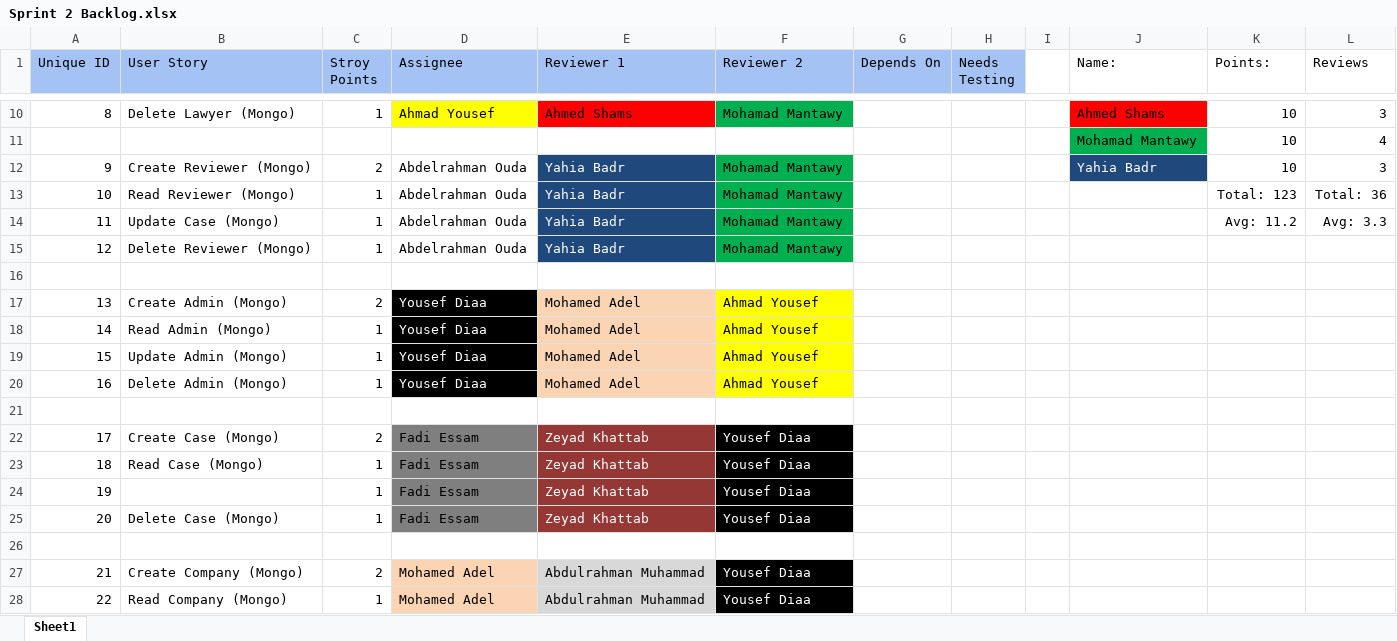
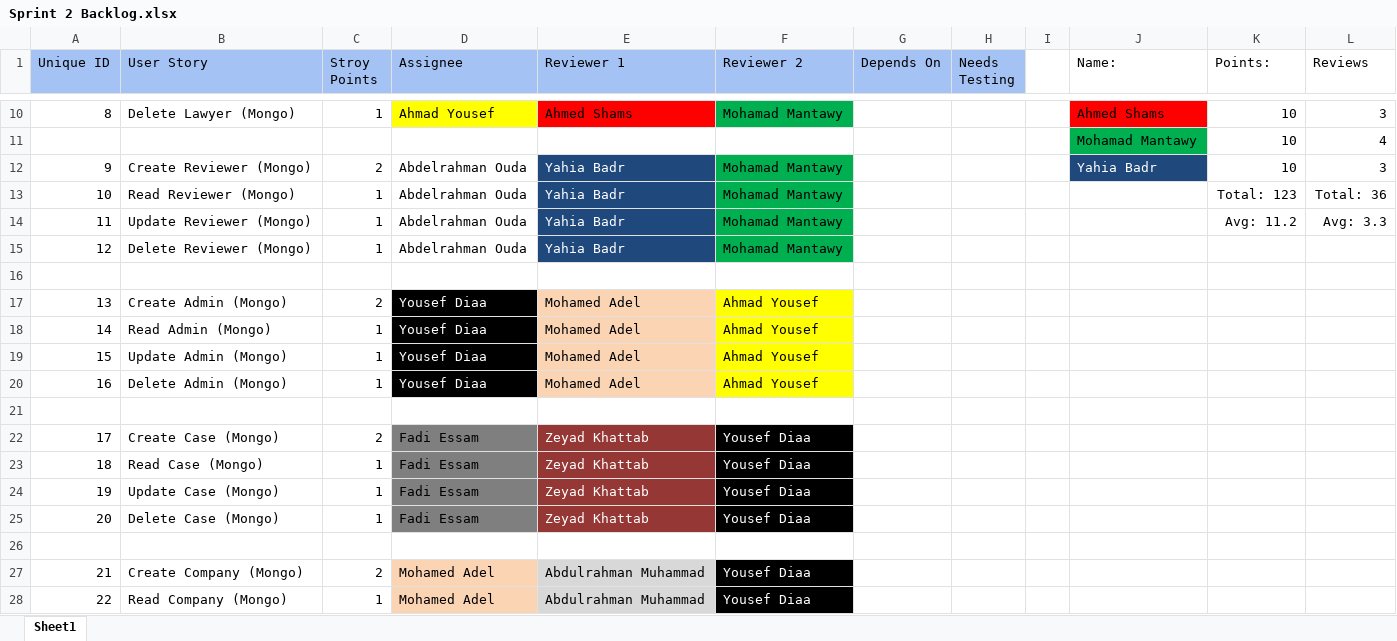
Before and after one commit to SE-GUC/U-CANT-SE-ME, an Excel workbook: sprints-documents/sprint2/Sprint 2 Backlog.xlsx, sheet Sheet1, drawn as a sheet; only a part is shown, gaps mark what is left out; values as stored, in another font and other column widths than the file's, no borders; charts and pictures not drawn; the diff names each change by its address in the sheet, - before the commit and + after, or states it on an @@ line.

Commit message:
added a missing update story

```diff
--- a/sprints-documents/sprint2/Sprint 2 Backlog.xlsx (sheet Sheet1)
+++ b/sprints-documents/sprint2/Sprint 2 Backlog.xlsx (sheet Sheet1)
-B14 (User Story): Update Case (Mongo)
+B14 (User Story): Update Reviewer (Mongo)
-B24 (User Story): (empty)
+B24 (User Story): Update Case (Mongo)
```
Also changed, not shown: 1 other file.
